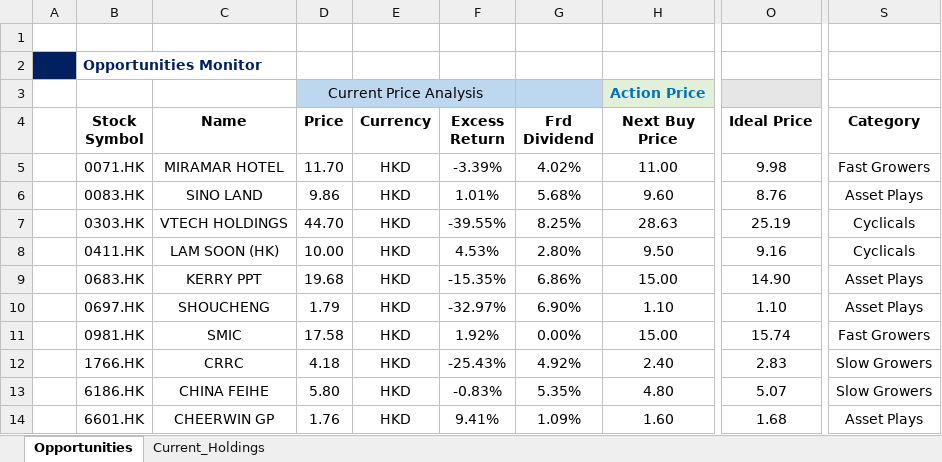
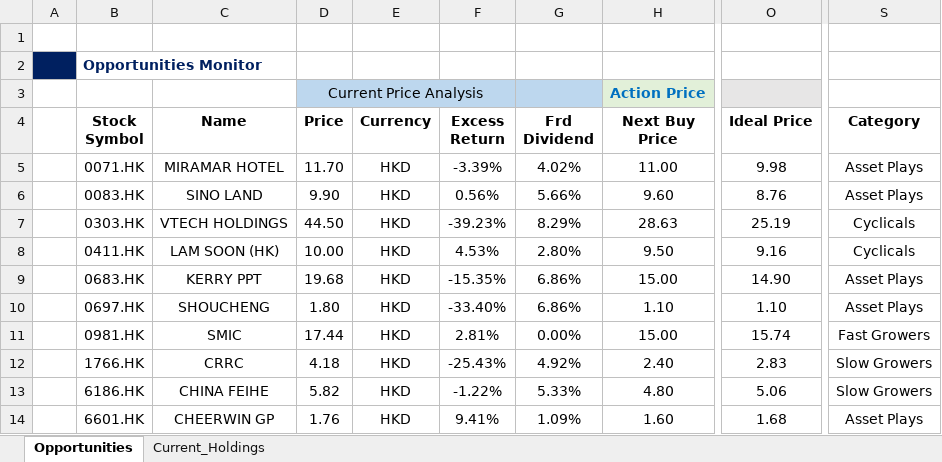
Before and after one commit to JerryChenz/Invest_Proc_v2, an Excel workbook: financial_models/Opportunities/Monitor/Portfolio_Monitor.xlsx, sheet Opportunities, drawn as a sheet; only a part is shown, gaps mark what is left out; values as stored, in another font and other column widths than the file's, no borders; the diff names each change by its address in the sheet, - before the commit and + after, or states it on an @@ line.

```diff
--- a/financial_models/Opportunities/Monitor/Portfolio_Monitor.xlsx (sheet Opportunities)
+++ b/financial_models/Opportunities/Monitor/Portfolio_Monitor.xlsx (sheet Opportunities)
-S5 (Category): Fast Growers
+S5 (Category): Asset Plays
-D6 (Price): 9.86
+D6 (Price): 9.90
-F6 (Excess Return): 1.01%
+F6 (Excess Return): 0.56%
-G6 (Frd Dividend): 5.68%
+G6 (Frd Dividend): 5.66%
-D7 (Price): 44.70
+D7 (Price): 44.50
-F7 (Excess Return): -39.55%
+F7 (Excess Return): -39.23%
-G7 (Frd Dividend): 8.25%
+G7 (Frd Dividend): 8.29%
-D10 (Price): 1.79
+D10 (Price): 1.80
-F10 (Excess Return): -32.97%
+F10 (Excess Return): -33.40%
-G10 (Frd Dividend): 6.90%
+G10 (Frd Dividend): 6.86%
-D11 (Price): 17.58
+D11 (Price): 17.44
-F11 (Excess Return): 1.92%
+F11 (Excess Return): 2.81%
-D13 (Price): 5.80
+D13 (Price): 5.82
-F13 (Excess Return): -0.83%
+F13 (Excess Return): -1.22%
-G13 (Frd Dividend): 5.35%
+G13 (Frd Dividend): 5.33%
-O13 (Ideal Price): 5.07
+O13 (Ideal Price): 5.06
```
Also changed, not shown: sheet Current_Holdings, financial_models/Opportunities/Monitor/Macro_Monitor.xlsx, 1 other file.
